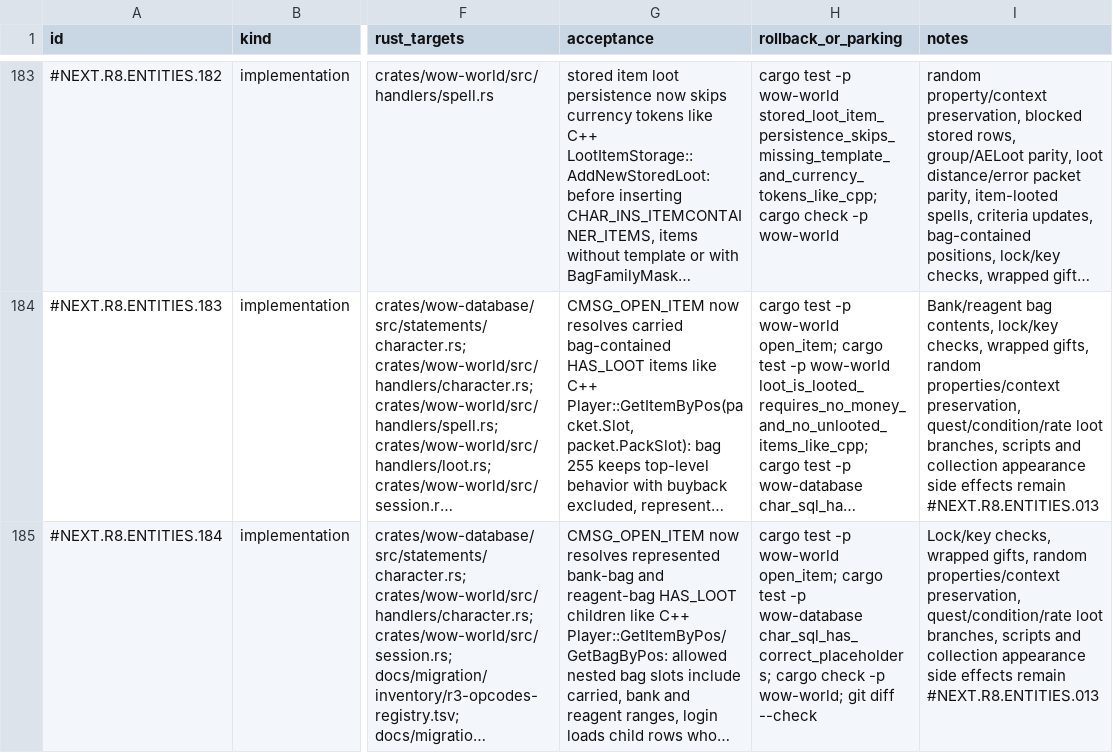
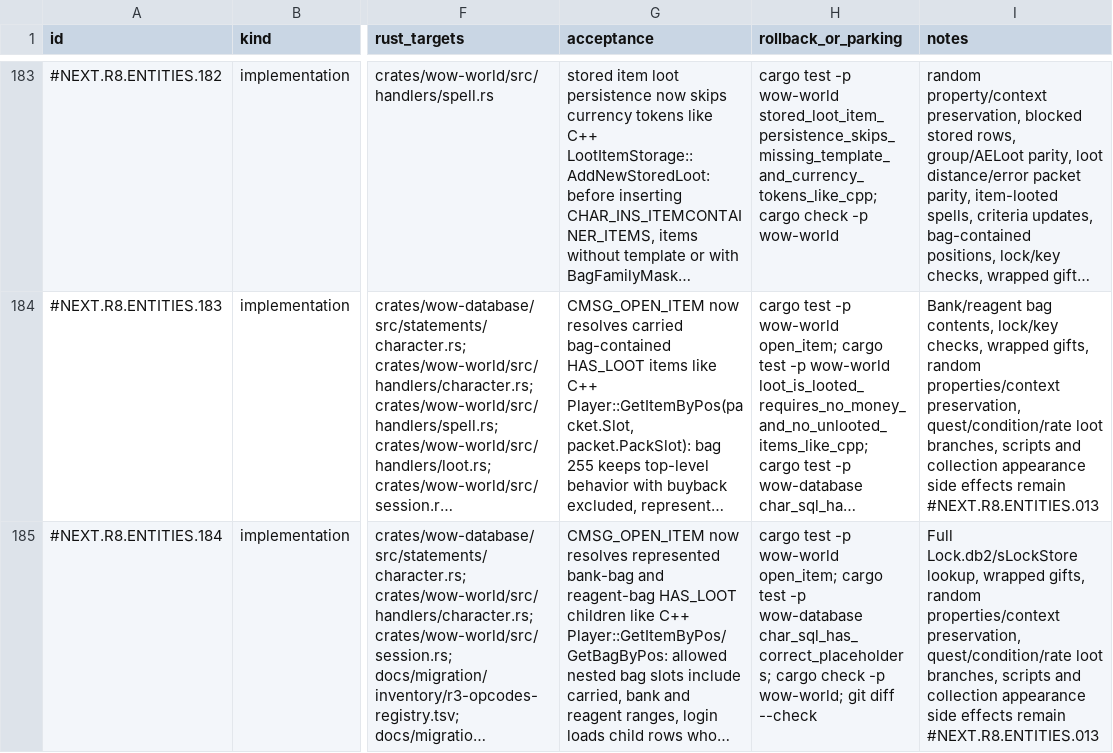
Before and after one commit to adevopg/rustycore, a TSV file: docs/migration/inventory/r8-entities-miniphase.tsv, drawn as a sheet; only a part is shown, gaps mark what is left out; long unchanged cells end in …; the diff covers the shown part only; the diff names each change by its address in the sheet, - before the commit and + after, or states it on an @@ line.

```diff
--- a/docs/migration/inventory/r8-entities-miniphase.tsv
+++ b/docs/migration/inventory/r8-entities-miniphase.tsv
-I185 (notes): Lock/key checks, wrapped gifts,…
+I185 (notes): Full Lock.db2/sLockStore lookup, wrapped gifts,…
```
Also changed, not shown: 1 added row elsewhere in this file, docs/migration/inventory/r3-opcodes-registry.tsv, 5 other files.
